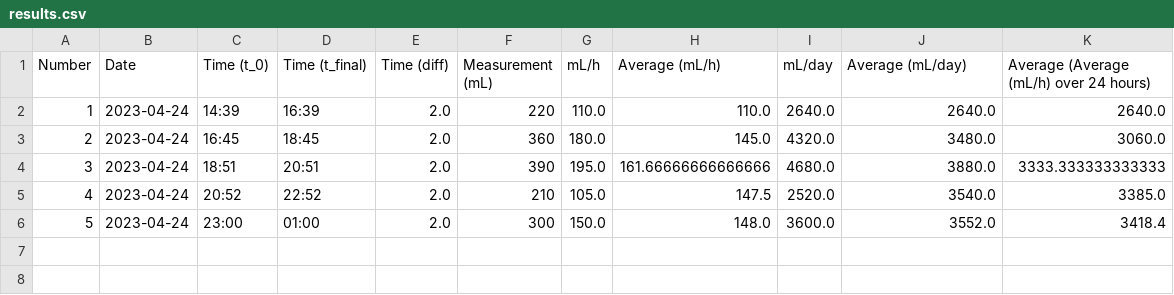
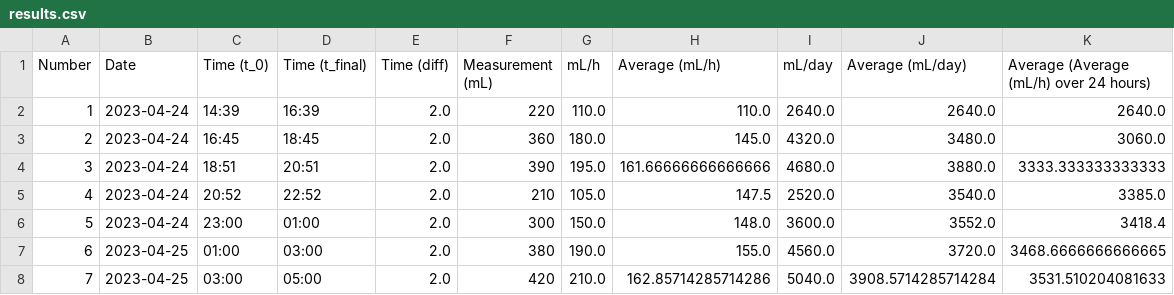
Before and after one commit to Bradyns/My-Water-Heater-Is-Leaking, a CSV file: results.csv, drawn as a sheet; the diff names each change by its address in the sheet, - before the commit and + after, or states it on an @@ line.

Commit message:
Changes to be committed: 	modified:   README.md 	modified:   data.csv 	modified:   plots/average_average_mL_h_over_24_hours_plot.png 	modified:   plots/average_mL_day_plot.png 	modified:   plots/line_plot.png 	modified:   results.csv 	modified:   results.md

```diff
--- a/results.csv
+++ b/results.csv
+row 7: 6 | 2023-04-25 | 01:00 | 03:00 | 2.0 | 380 | 190.0 | 155.0 | 4560.0 | 3720.0 | 3468.6666666666665
+row 8: 7 | 2023-04-25 | 03:00 | 05:00 | 2.0 | 420 | 210.0 | 162.85714285714286 | 5040.0 | 3908.5714285714284 | 3531.510204081633
```
Also changed, not shown: data.csv, 5 other files.
